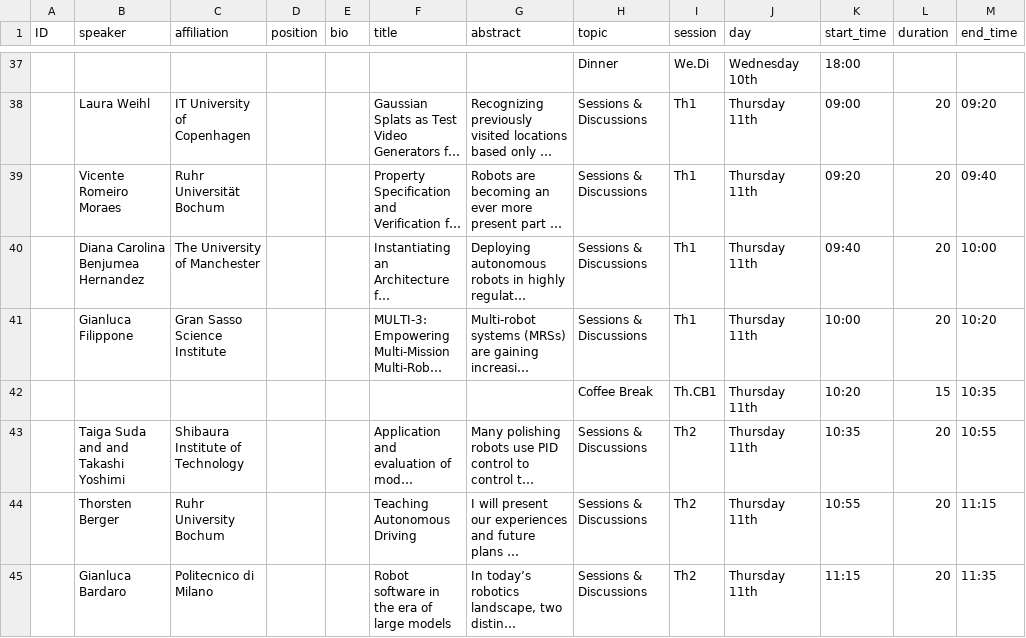
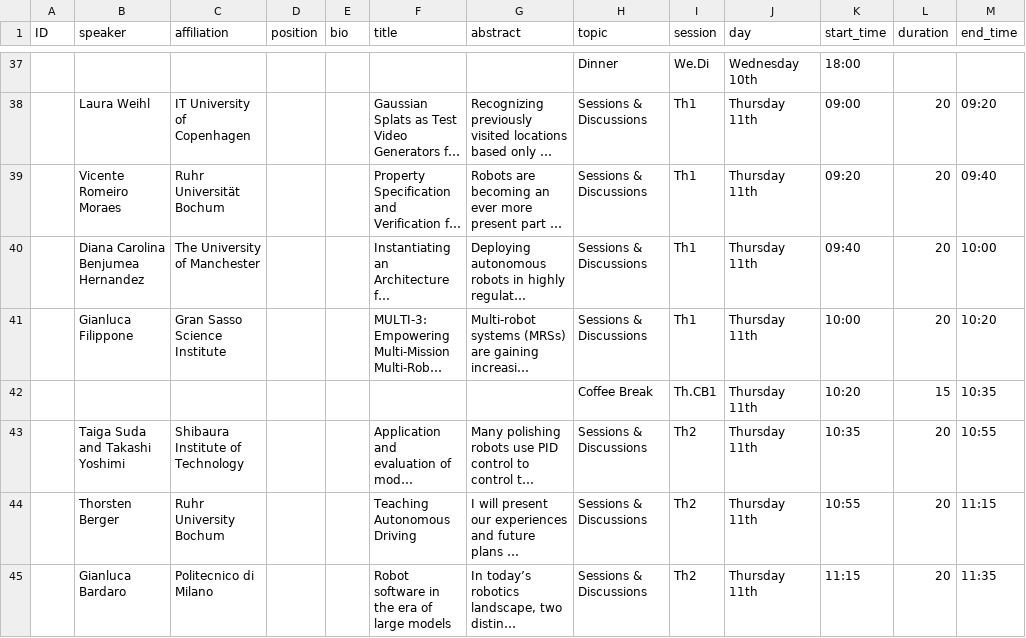
Before and after one commit to rsemeeting/rse2025, a CSV file: _data/program/program_rse25.csv, drawn as a sheet; only a part is shown, gaps mark what is left out; long unchanged cells end in …; the diff names each change by its address in the sheet, - before the commit and + after, or states it on an @@ line.

Commit message:
Fixed presenter's name

```diff
--- a/_data/program/program_rse25.csv
+++ b/_data/program/program_rse25.csv
-B43 (speaker): Taiga Suda and and Takashi Yoshimi
+B43 (speaker): Taiga Suda and Takashi Yoshimi
```
